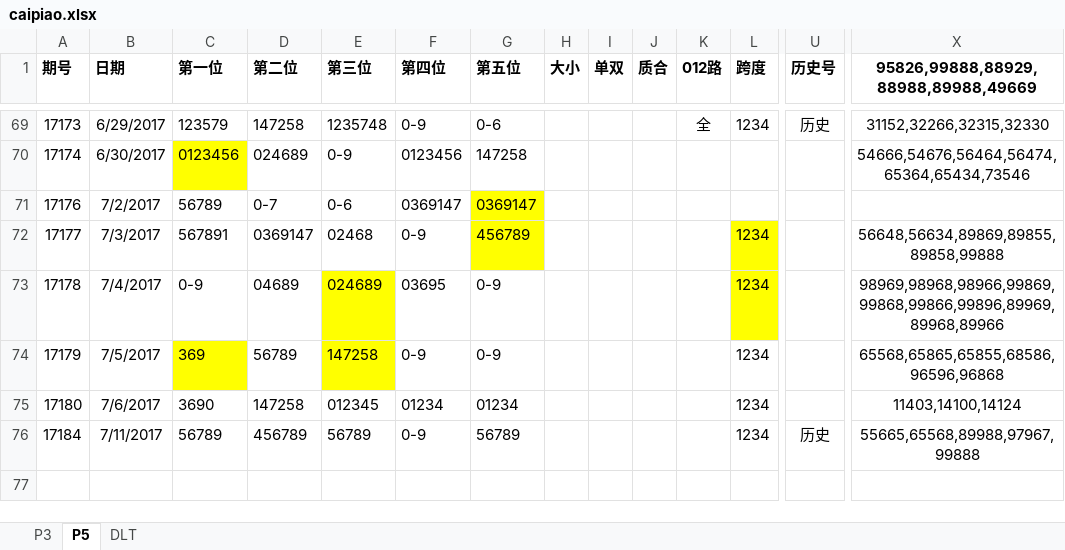
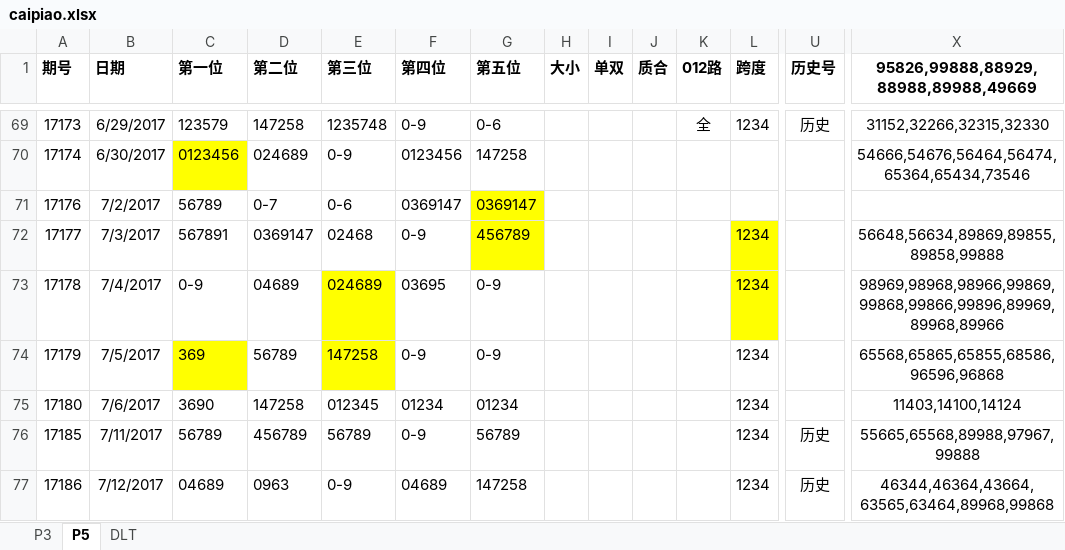
Before and after one commit to zhoubo8308/caipiao, an Excel workbook: caipiao.xlsx, sheet P5, drawn as a sheet; only a part is shown, gaps mark what is left out; values as stored, in another font and other column widths than the file's, no borders; rows hold the shown columns only; the diff names each change by its address in the sheet, - before the commit and + after, or states it on an @@ line.

```diff
--- a/caipiao.xlsx (sheet P5)
+++ b/caipiao.xlsx (sheet P5)
-A76 (期号): 17184
+A76 (期号): 17185
+row 77: 17186 | 7/12/2017 | 04689 | 0963 | 0-9 | 04689 | 147258 |  |  |  |  | 1234 | 历史 | 46344,46364,43664,63565,63464,89968,99868
```
Also changed, not shown: sheet DLT, sheet P3.
